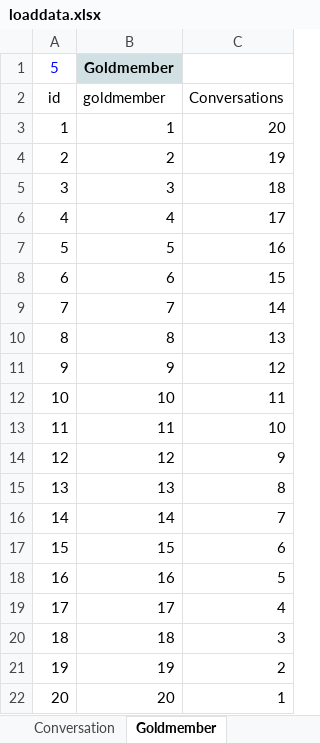
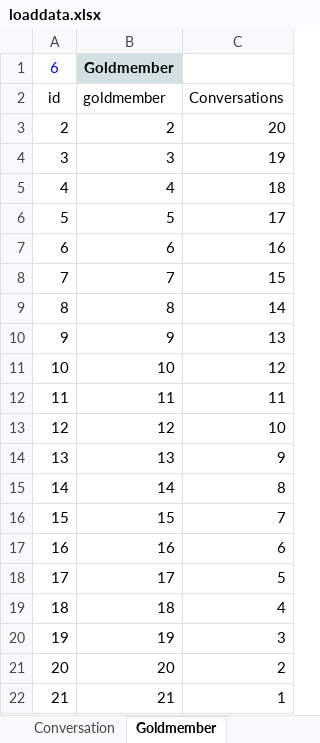
Before and after one commit to findsmyfriends/taffy, an Excel workbook: web/xlsx/loaddata.xlsx, sheet Goldmember, drawn as a sheet; values as stored, in another font and other column widths than the file's, no borders; removed rows and columns are numbered as before the commit, all else as after; the diff names each change by its address in the sheet, - before the commit and + after, or states it on an @@ line.

```diff
--- a/web/xlsx/loaddata.xlsx (sheet Goldmember)
+++ b/web/xlsx/loaddata.xlsx (sheet Goldmember)
@@ column A renumbered in row 1 @@
-row 3: 1 | 1 | 20
-C3: 19
+C3: 20
-C4: 18
+C4: 19
-C5: 17
+C5: 18
-C6: 16
+C6: 17
-C7: 15
+C7: 16
-C8: 14
+C8: 15
-C9: 13
+C9: 14
-C10: 12
+C10: 13
-C11: 11
+C11: 12
-C12: 10
+C12: 11
-C13: 9
+C13: 10
-C14: 8
+C14: 9
-C15: 7
+C15: 8
-C16: 6
+C16: 7
-C17: 5
+C17: 6
-C18: 4
+C18: 5
-C19: 3
+C19: 4
-C20: 2
+C20: 3
-C21: 1
+C21: 2
+row 22: 21 | 21 | 1
```
Also changed, not shown: sheet Profile, sheet User, sheet Conversation, sheet Personality, sheet Gender, sheet Testes, other sheet tabs, formulas that keep their value, 12 other files.
